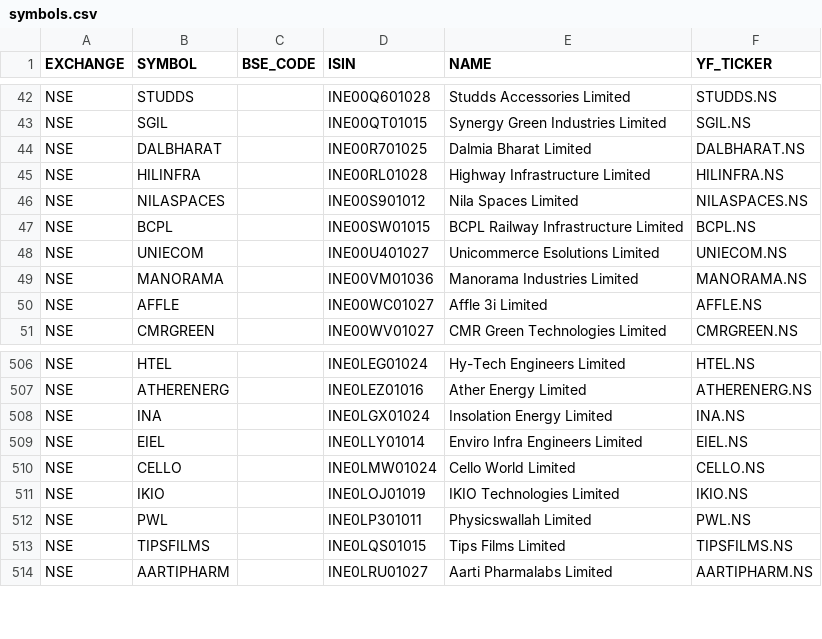
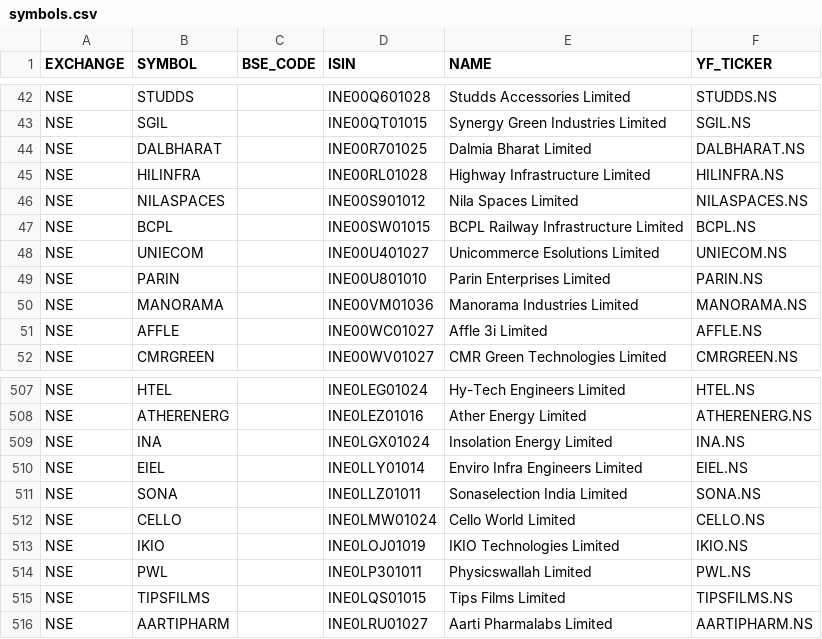
Before and after one commit to MangeshBiradar/nse-15m-telegram-scanner, a CSV file: symbols.csv, drawn as a sheet; only a part is shown, gaps mark what is left out; the diff names each change by its address in the sheet, - before the commit and + after, or states it on an @@ line.

```diff
--- a/symbols.csv
+++ b/symbols.csv
+row 49: NSE | PARIN |  | INE00U801010 | Parin Enterprises Limited | PARIN.NS
+row 511: NSE | SONA |  | INE0LLZ01011 | Sonaselection India Limited | SONA.NS
```
